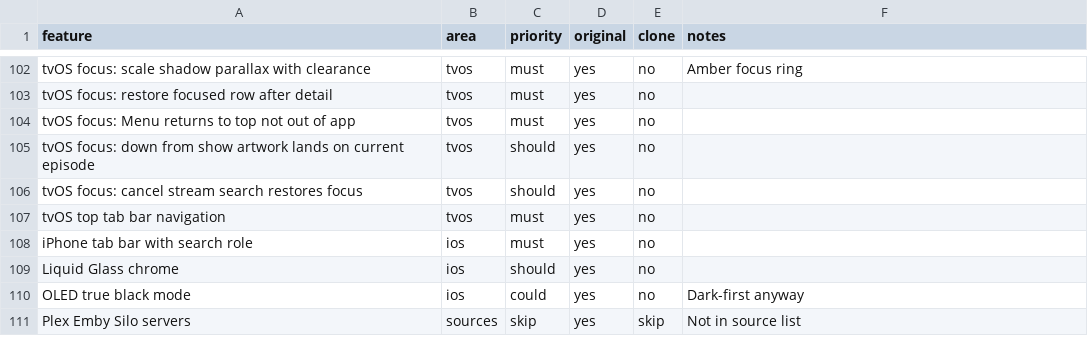
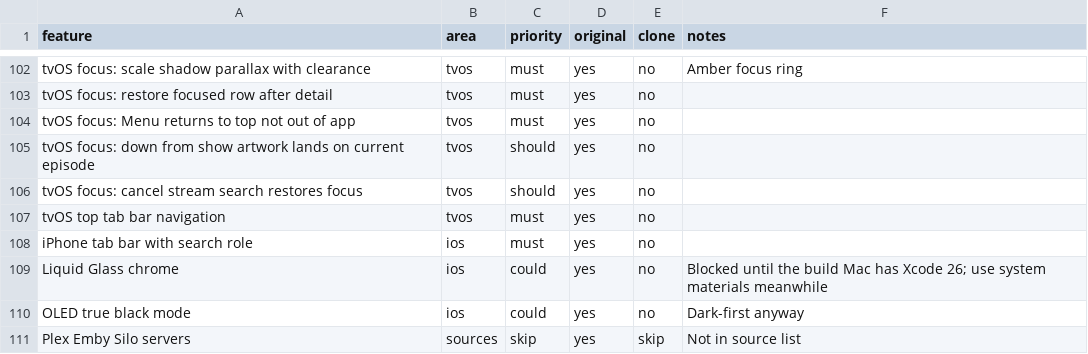
Before and after one commit to an20olives/Lanterna, a CSV file: replica/features.csv, drawn as a sheet; only a part is shown, gaps mark what is left out.

```diff
--- a/replica/features.csv
+++ b/replica/features.csv
@@ -108,3 +108,3 @@ tvOS top tab bar navigation,tvos,must,yes,no,
 iPhone tab bar with search role,ios,must,yes,no,
-Liquid Glass chrome,ios,should,yes,no,
+Liquid Glass chrome,ios,could,yes,no,Blocked until the build Mac has Xcode 26; use system materials meanwhile
 OLED true black mode,ios,could,yes,no,Dark-first anyway
```
Also changed, not shown: 6 other files.
